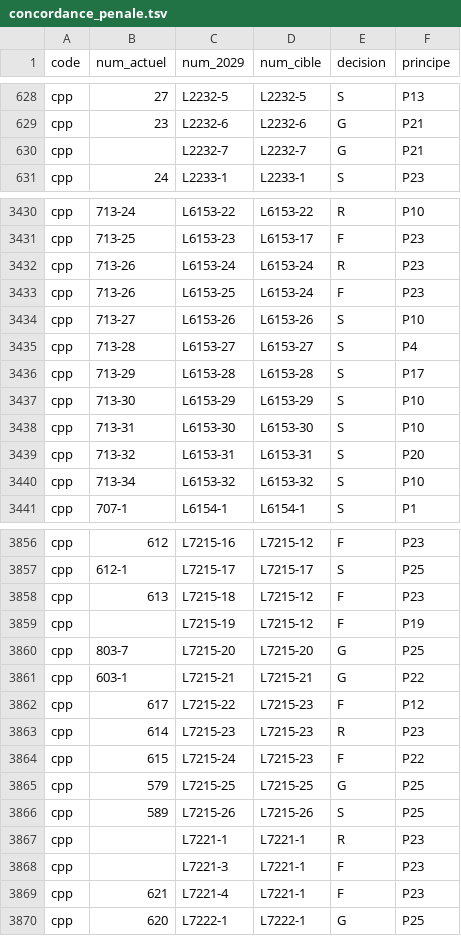
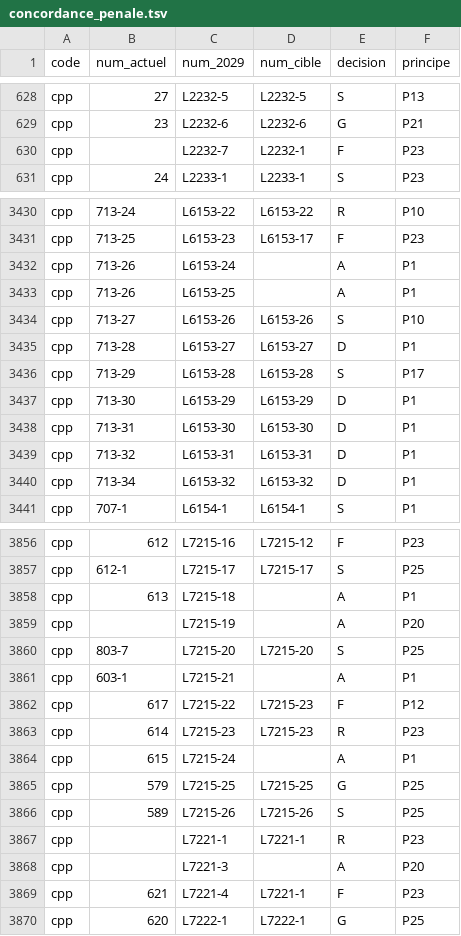
Before and after one commit to resolution-ib-dev/Resolution-2027, a TSV file: chantier/referentiels/concordance_penale.tsv, drawn as a sheet; only a part is shown, gaps mark what is left out; the diff covers the shown part only.

```diff
--- a/chantier/referentiels/concordance_penale.tsv
+++ b/chantier/referentiels/concordance_penale.tsv
@@ -629,3 +629,3 @@ cpp	27	L2232-5	L2232-5	S	P13
 cpp	23	L2232-6	L2232-6	G	P21
-cpp		L2232-7	L2232-7	G	P21
+cpp		L2232-7	L2232-1	F	P23
 cpp	24	L2233-1	L2233-1	S	P23
@@ -3431,11 +3431,11 @@ cpp	713-24	L6153-22	L6153-22	R	P10
 cpp	713-25	L6153-23	L6153-17	F	P23
-cpp	713-26	L6153-24	L6153-24	R	P23
-cpp	713-26	L6153-25	L6153-24	F	P23
+cpp	713-26	L6153-24		A	P1
+cpp	713-26	L6153-25		A	P1
 cpp	713-27	L6153-26	L6153-26	S	P10
-cpp	713-28	L6153-27	L6153-27	S	P4
+cpp	713-28	L6153-27	L6153-27	D	P1
 cpp	713-29	L6153-28	L6153-28	S	P17
-cpp	713-30	L6153-29	L6153-29	S	P10
-cpp	713-31	L6153-30	L6153-30	S	P10
-cpp	713-32	L6153-31	L6153-31	S	P20
-cpp	713-34	L6153-32	L6153-32	S	P10
+cpp	713-30	L6153-29	L6153-29	D	P1
+cpp	713-31	L6153-30	L6153-30	D	P1
+cpp	713-32	L6153-31	L6153-31	D	P1
+cpp	713-34	L6153-32	L6153-32	D	P1
 cpp	707-1	L6154-1	L6154-1	S	P1
@@ -3857,9 +3857,9 @@ cpp	612	L7215-16	L7215-12	F	P23
 cpp	612-1	L7215-17	L7215-17	S	P25
-cpp	613	L7215-18	L7215-12	F	P23
-cpp		L7215-19	L7215-12	F	P19
-cpp	803-7	L7215-20	L7215-20	G	P25
-cpp	603-1	L7215-21	L7215-21	G	P22
+cpp	613	L7215-18		A	P1
+cpp		L7215-19		A	P20
+cpp	803-7	L7215-20	L7215-20	S	P25
+cpp	603-1	L7215-21		A	P1
 cpp	617	L7215-22	L7215-23	F	P12
 cpp	614	L7215-23	L7215-23	R	P23
-cpp	615	L7215-24	L7215-23	F	P22
+cpp	615	L7215-24		A	P1
 cpp	579	L7215-25	L7215-25	G	P25
@@ -3867,3 +3867,3 @@ cpp	589	L7215-26	L7215-26	S	P25
 cpp		L7221-1	L7221-1	R	P23
-cpp		L7221-3	L7221-1	F	P23
+cpp		L7221-3		A	P20
 cpp	621	L7221-4	L7221-1	F	P23
```
Also changed, not shown: 134 edited cells elsewhere in this file, 8 other files.
